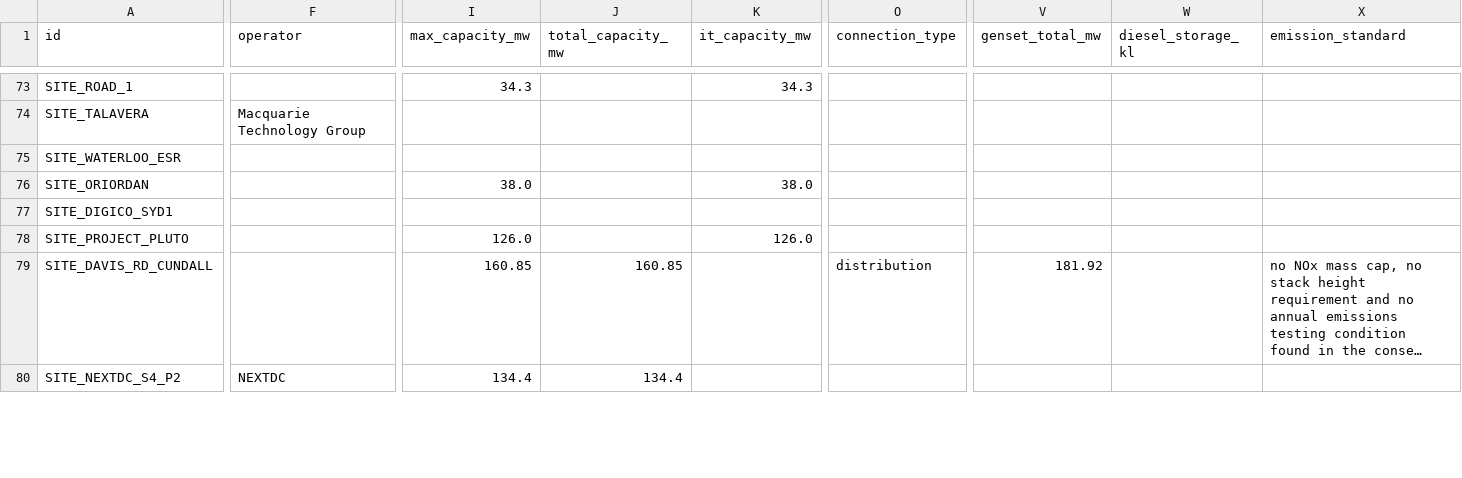
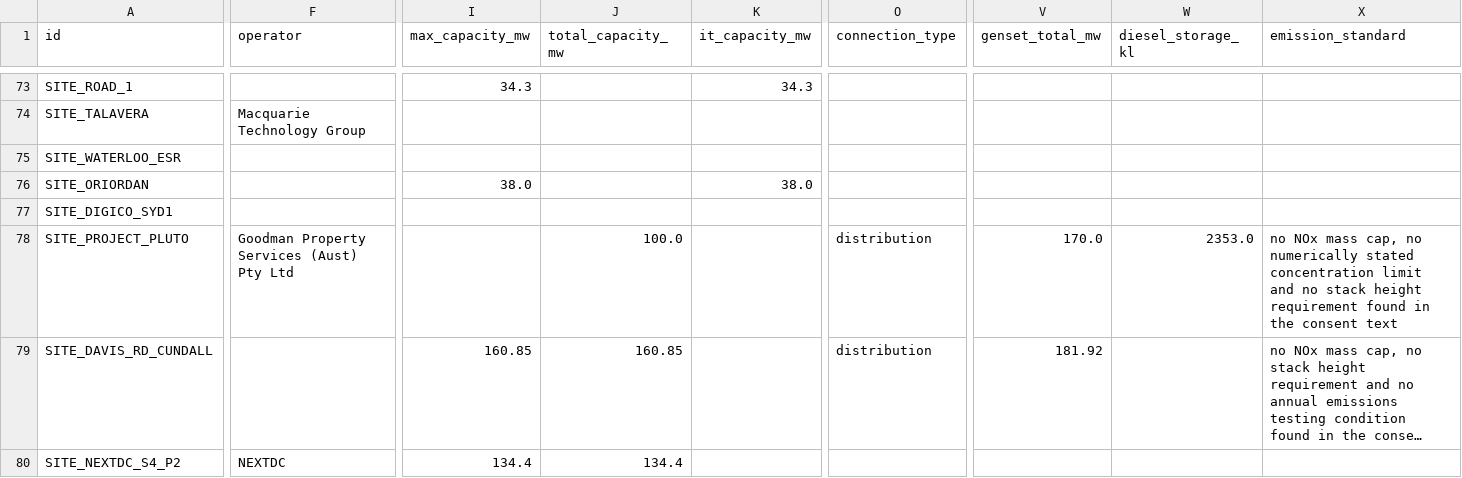
Before and after one commit to dhynesmnk-cyber/weneedtotalkaboutdatacentres, a CSV file: data-pipeline/exports/csv/v_site_full.csv, drawn as a sheet; only a part is shown, gaps mark what is left out; long unchanged cells end in …; the diff names each change by its address in the sheet, - before the commit and + after, or states it on an @@ line.

```diff
--- a/data-pipeline/exports/csv/v_site_full.csv
+++ b/data-pipeline/exports/csv/v_site_full.csv
-F78 (operator): (empty)
+F78 (operator): Goodman Property Services (Aust) Pty Ltd
-I78 (max_capacity_mw): 126.0
+I78 (max_capacity_mw): (empty)
-J78 (total_capacity_mw): (empty)
+J78 (total_capacity_mw): 100.0
-K78 (it_capacity_mw): 126.0
+K78 (it_capacity_mw): (empty)
-O78 (connection_type): (empty)
+O78 (connection_type): distribution
-V78 (genset_total_mw): (empty)
+V78 (genset_total_mw): 170.0
-W78 (diesel_storage_kl): (empty)
+W78 (diesel_storage_kl): 2353.0
-X78 (emission_standard): (empty)
+X78 (emission_standard): no NOx mass cap, no numerically stated concentration limit and no stack height requirement found in the consent text
```
Also changed, not shown: data-pipeline/exports/csv/power_profile.csv, data-pipeline/exports/csv/research_gaps.csv, 15 other files.
